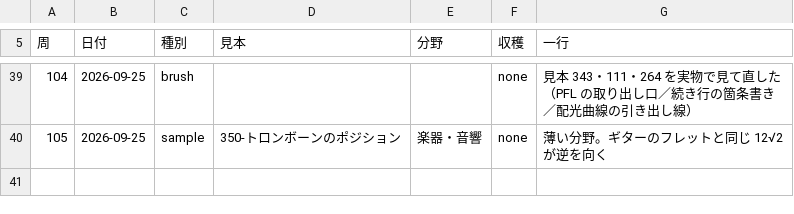
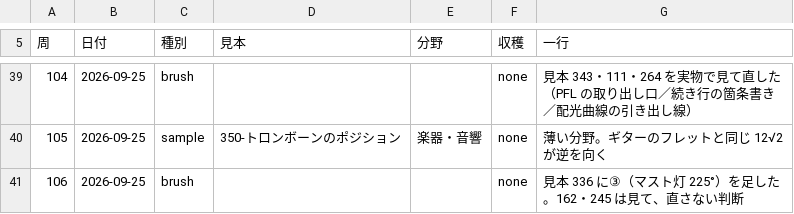
Before and after one commit to meta-taro/zumen, a TSV file: .claude/laps.tsv, drawn as a sheet; only a part is shown, gaps mark what is left out; the diff names each change by its address in the sheet, - before the commit and + after, or states it on an @@ line.

```diff
--- a/.claude/laps.tsv
+++ b/.claude/laps.tsv
+row 41: 106 | 2026-09-25 | brush |  |  | none | 見本 336 に③（マスト灯 225°）を足した。162・245 は見て、直さない判断
```
Also changed, not shown: qa/品質100周.tsv, 4 other files.
